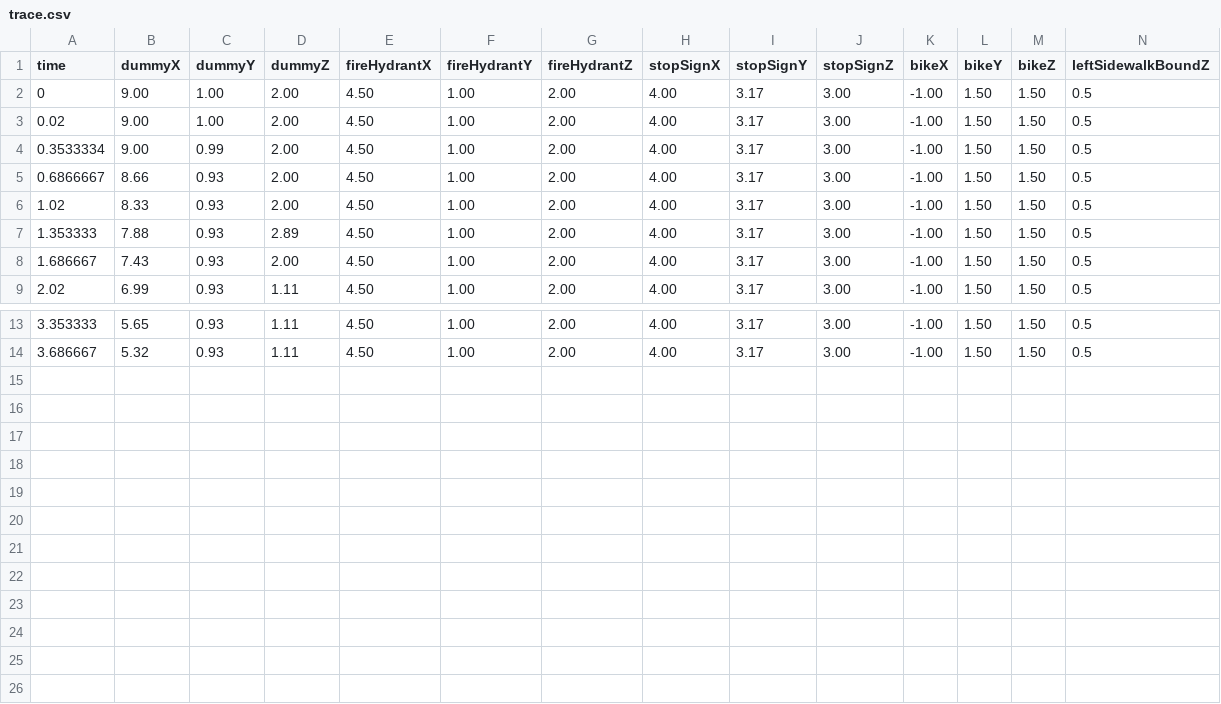
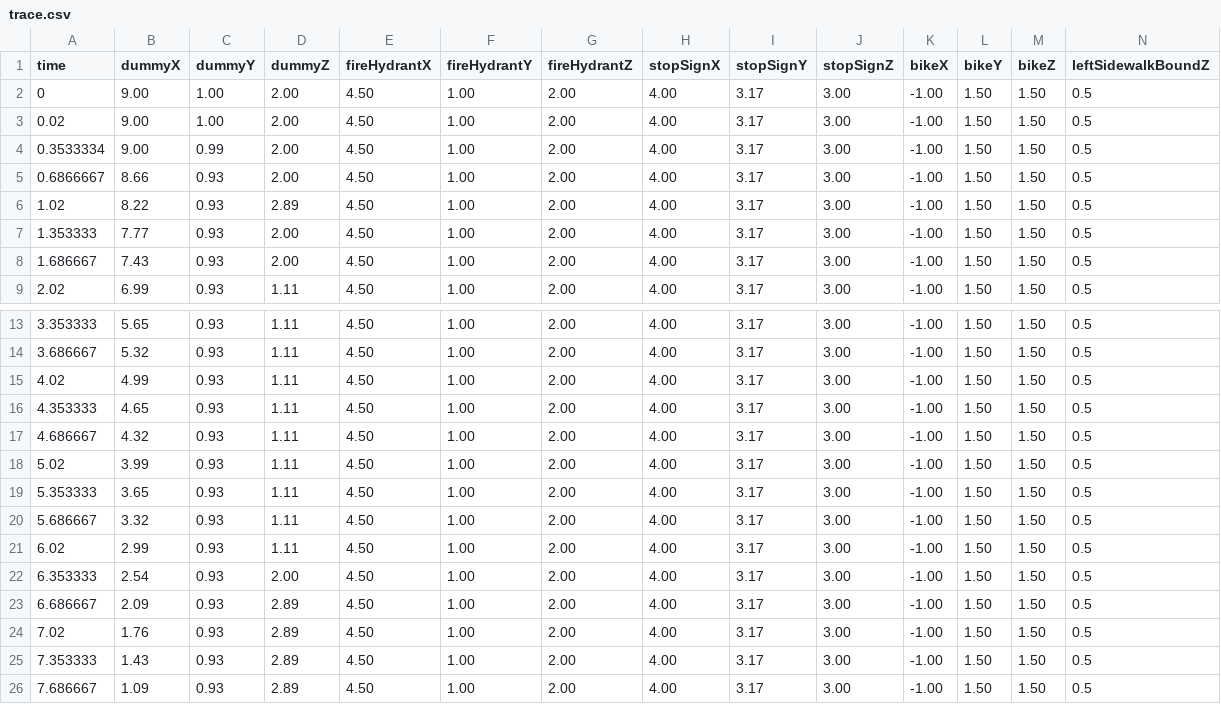
Before and after one commit to fosskat1/obstacle_avoidance_for_vips, a CSV file: trace.csv, drawn as a sheet; only a part is shown, gaps mark what is left out; rows hold the shown columns only; the diff names each change by its address in the sheet, - before the commit and + after, or states it on an @@ line.

```diff
--- a/trace.csv
+++ b/trace.csv
-B6 (dummyX): 8.33
+B6 (dummyX): 8.22
-D6 (dummyZ): 2.00
+D6 (dummyZ): 2.89
-B7 (dummyX): 7.88
+B7 (dummyX): 7.77
-D7 (dummyZ): 2.89
+D7 (dummyZ): 2.00
+row 15: 4.02 | 4.99 | 0.93 | 1.11 | 4.50 | 1.00 | 2.00 | 4.00 | 3.17 | 3.00 | -1.00 | 1.50 | 1.50 | 0.5
+row 16: 4.353333 | 4.65 | 0.93 | 1.11 | 4.50 | 1.00 | 2.00 | 4.00 | 3.17 | 3.00 | -1.00 | 1.50 | 1.50 | 0.5
+row 17: 4.686667 | 4.32 | 0.93 | 1.11 | 4.50 | 1.00 | 2.00 | 4.00 | 3.17 | 3.00 | -1.00 | 1.50 | 1.50 | 0.5
+row 18: 5.02 | 3.99 | 0.93 | 1.11 | 4.50 | 1.00 | 2.00 | 4.00 | 3.17 | 3.00 | -1.00 | 1.50 | 1.50 | 0.5
+row 19: 5.353333 | 3.65 | 0.93 | 1.11 | 4.50 | 1.00 | 2.00 | 4.00 | 3.17 | 3.00 | -1.00 | 1.50 | 1.50 | 0.5
+row 20: 5.686667 | 3.32 | 0.93 | 1.11 | 4.50 | 1.00 | 2.00 | 4.00 | 3.17 | 3.00 | -1.00 | 1.50 | 1.50 | 0.5
+row 21: 6.02 | 2.99 | 0.93 | 1.11 | 4.50 | 1.00 | 2.00 | 4.00 | 3.17 | 3.00 | -1.00 | 1.50 | 1.50 | 0.5
+row 22: 6.353333 | 2.54 | 0.93 | 2.00 | 4.50 | 1.00 | 2.00 | 4.00 | 3.17 | 3.00 | -1.00 | 1.50 | 1.50 | 0.5
+row 23: 6.686667 | 2.09 | 0.93 | 2.89 | 4.50 | 1.00 | 2.00 | 4.00 | 3.17 | 3.00 | -1.00 | 1.50 | 1.50 | 0.5
+row 24: 7.02 | 1.76 | 0.93 | 2.89 | 4.50 | 1.00 | 2.00 | 4.00 | 3.17 | 3.00 | -1.00 | 1.50 | 1.50 | 0.5
+row 25: 7.353333 | 1.43 | 0.93 | 2.89 | 4.50 | 1.00 | 2.00 | 4.00 | 3.17 | 3.00 | -1.00 | 1.50 | 1.50 | 0.5
+row 26: 7.686667 | 1.09 | 0.93 | 2.89 | 4.50 | 1.00 | 2.00 | 4.00 | 3.17 | 3.00 | -1.00 | 1.50 | 1.50 | 0.5
```
Also changed, not shown: 1 other file.
